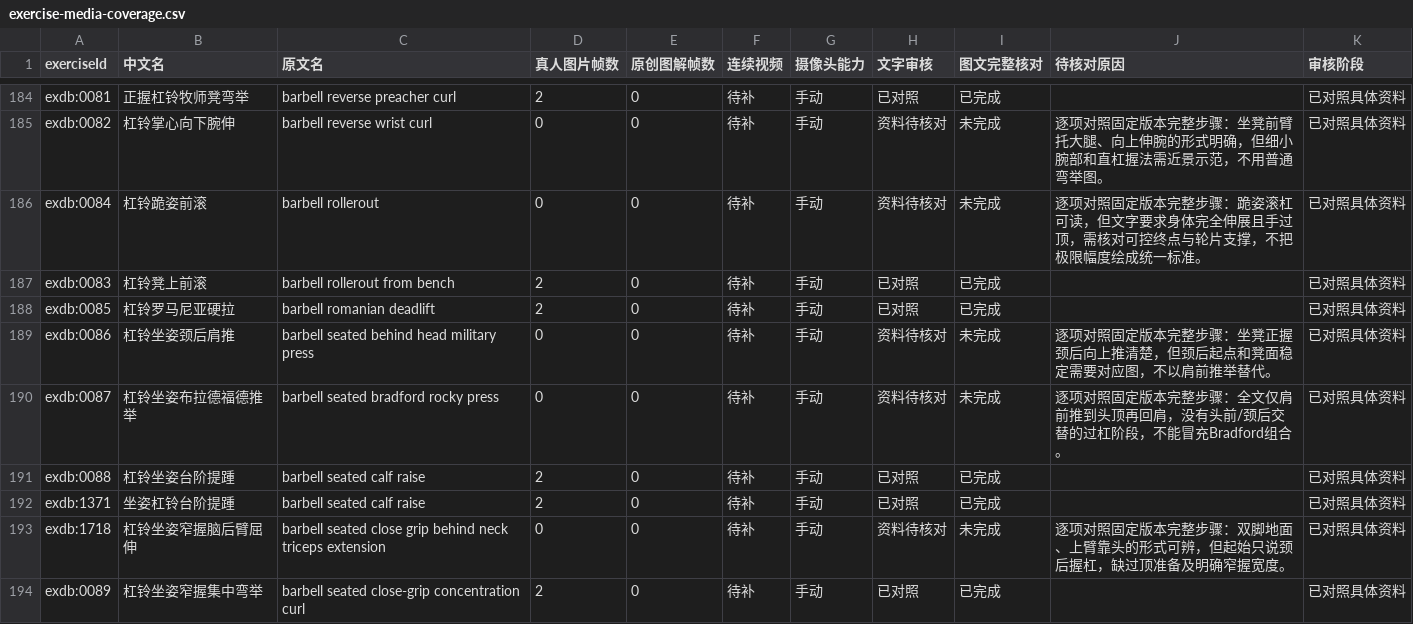
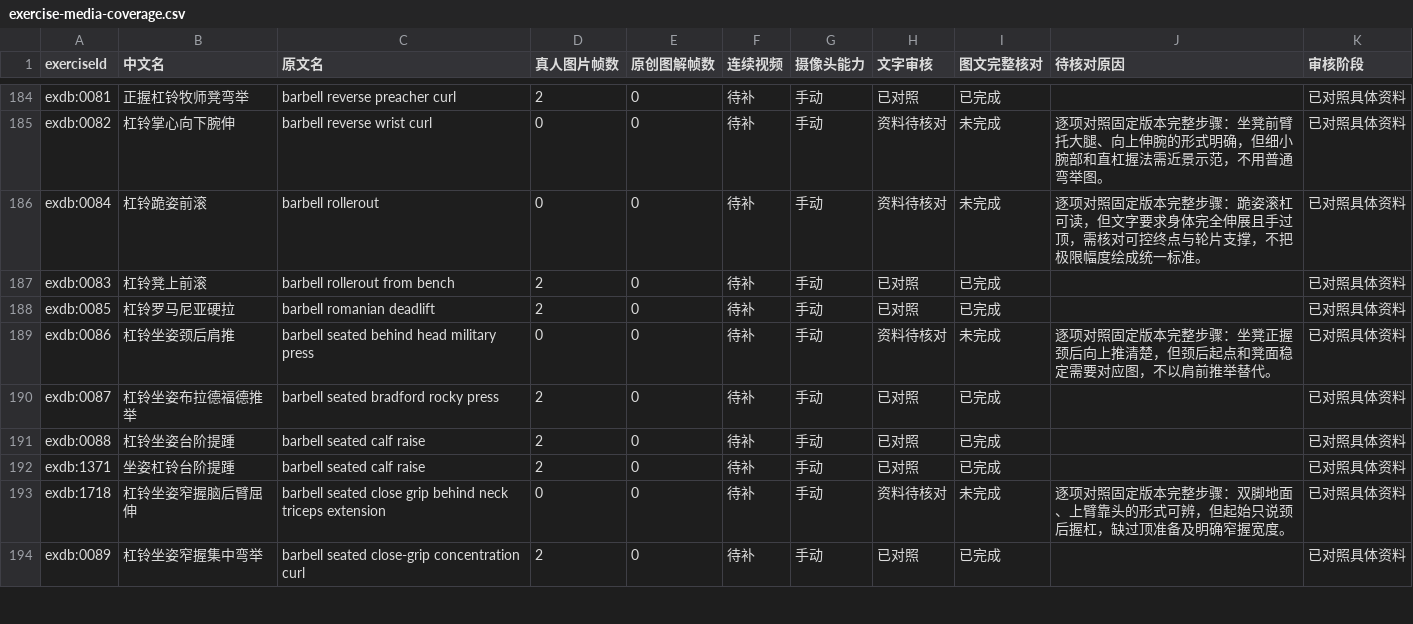
Before and after one commit to xuzerui6/MoveMate, a CSV file: docs/exercise-media-coverage.csv, drawn as a sheet; only a part is shown, gaps mark what is left out; the diff covers the shown part only.

```diff
--- a/docs/exercise-media-coverage.csv
+++ b/docs/exercise-media-coverage.csv
@@ -189,3 +189,3 @@
 "exdb:0086","杠铃坐姿颈后肩推","barbell seated behind head military press","0","0","待补","手动","资料待核对","未完成","逐项对照固定版本完整步骤：坐凳正握颈后向上推清楚，但颈后起点和凳面稳定需要对应图，不以肩前推举替代。","已对照具体资料"
-"exdb:0087","杠铃坐姿布拉德福德推举","barbell seated bradford rocky press","0","0","待补","手动","资料待核对","未完成","逐项对照固定版本完整步骤：全文仅肩前推到头顶再回肩，没有头前/颈后交替的过杠阶段，不能冒充Bradford组合。","已对照具体资料"
+"exdb:0087","杠铃坐姿布拉德福德推举","barbell seated bradford rocky press","2","0","待补","手动","已对照","已完成","","已对照具体资料"
 "exdb:0088","杠铃坐姿台阶提踵","barbell seated calf raise","2","0","待补","手动","已对照","已完成","","已对照具体资料"
```
Also changed, not shown: 22 edited cells elsewhere in this file, docs/exercise-media-missing.csv, 44 other files.
